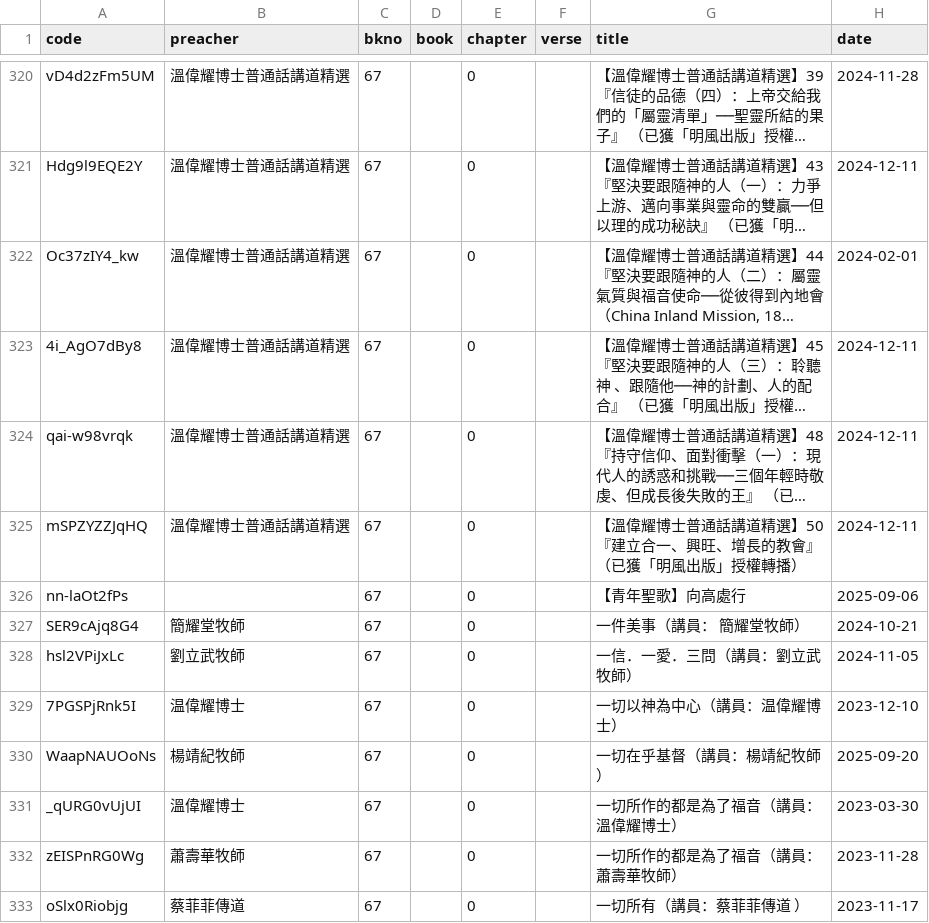
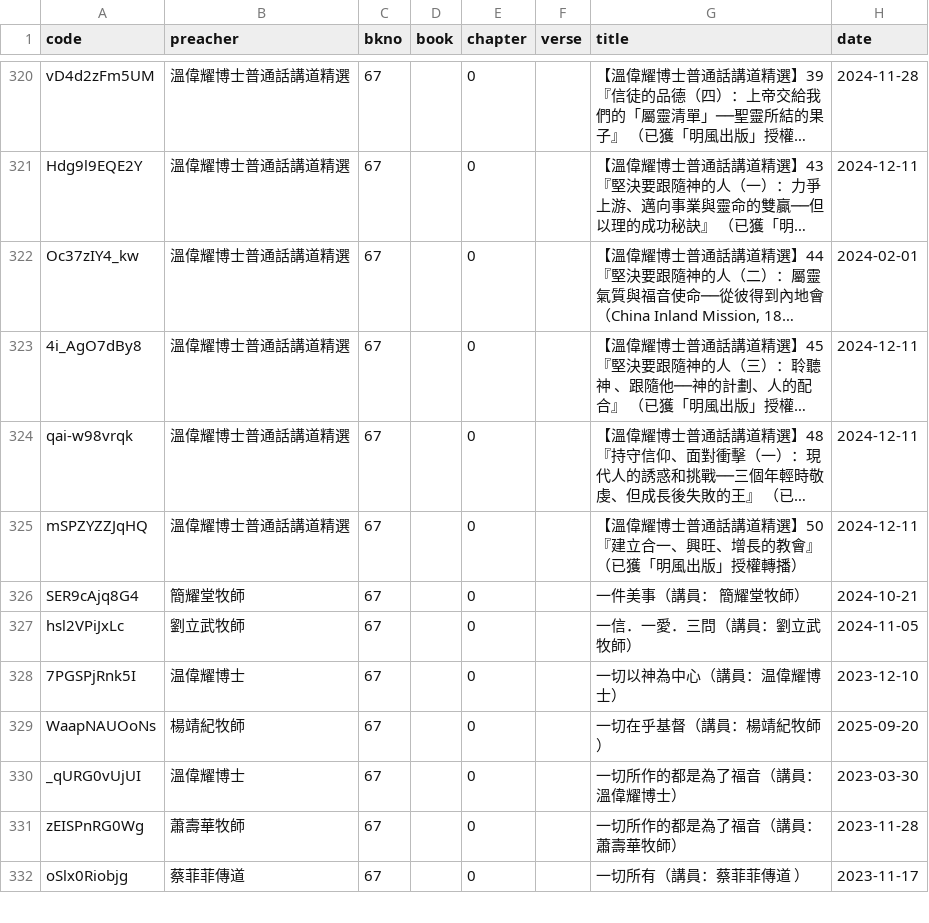
Before and after one commit to michaelchanwahyan/sermon-app, a CSV file: projects/ACSMHK/index_byb.csv, drawn as a sheet; only a part is shown, gaps mark what is left out; long unchanged cells end in …; the diff names each change by its address in the sheet, - before the commit and + after, or states it on an @@ line.

Commit message:
[bugfix] ACSMHK remove nn-laOt2fPs

```diff
--- a/projects/ACSMHK/index_byb.csv
+++ b/projects/ACSMHK/index_byb.csv
-row 326: nn-laOt2fPs |  | 67 |  | 0 |  | 【青年聖歌】向高處行 | 2025-09-06
```
Also changed, not shown: projects/ACSMHK/index_byn.csv, projects/ACSMHK/index_byp.csv, 3 other files.
